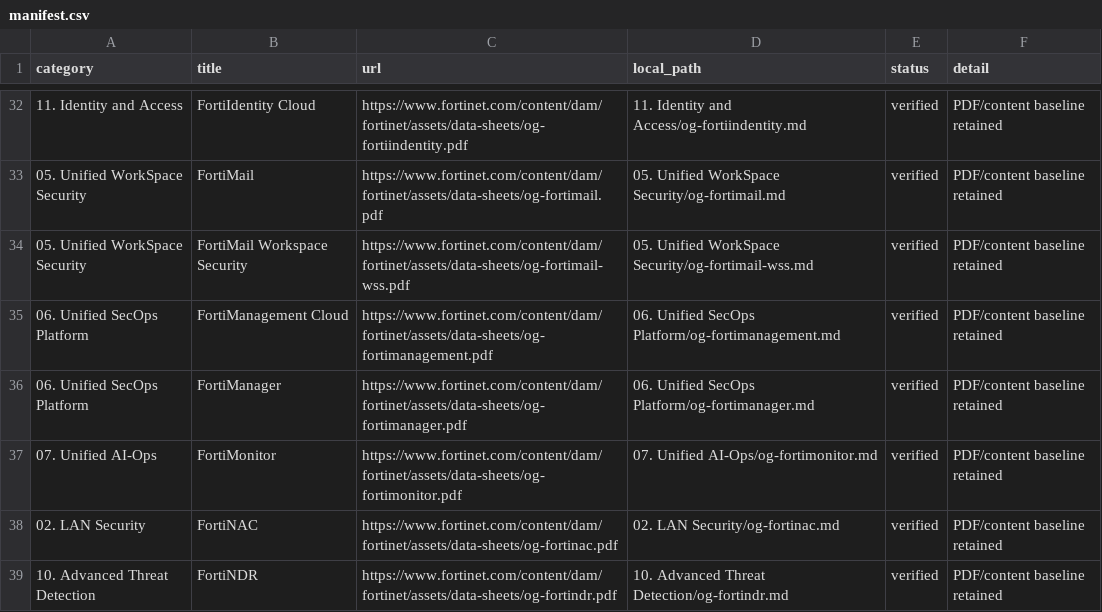
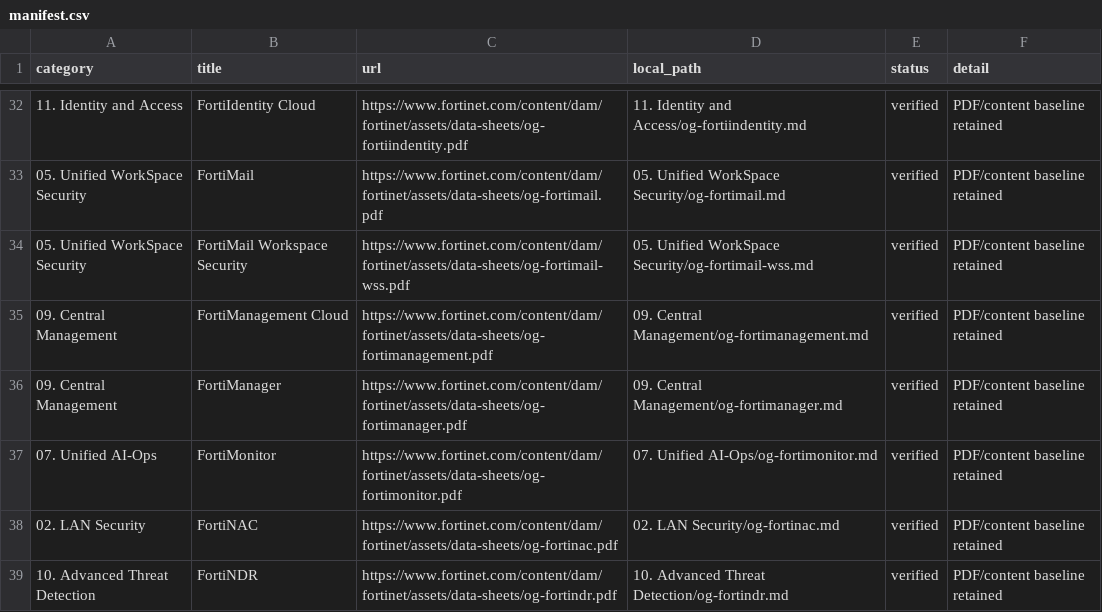
Before and after one commit to ZYQ9/og-grabber, a CSV file: fortinet_ordering_guides/manifest.csv, drawn as a sheet; only a part is shown, gaps mark what is left out.

```diff
--- a/fortinet_ordering_guides/manifest.csv
+++ b/fortinet_ordering_guides/manifest.csv
@@ -34,4 +34,4 @@ category,title,url,local_path,status,detail
 05. Unified WorkSpace Security,FortiMail Workspace Security,https://www.fortinet.com/content/dam/fortinet/assets/data-sheets/og-fortimail-wss.pdf,05. Unified WorkSpace Security/og-fortimail-wss.md,verified,PDF/content baseline retained
-06. Unified SecOps Platform,FortiManagement Cloud,https://www.fortinet.com/content/dam/fortinet/assets/data-sheets/og-fortimanagement.pdf,06. Unified SecOps Platform/og-fortimanagement.md,verified,PDF/content baseline retained
-06. Unified SecOps Platform,FortiManager,https://www.fortinet.com/content/dam/fortinet/assets/data-sheets/og-fortimanager.pdf,06. Unified SecOps Platform/og-fortimanager.md,verified,PDF/content baseline retained
+09. Central Management,FortiManagement Cloud,https://www.fortinet.com/content/dam/fortinet/assets/data-sheets/og-fortimanagement.pdf,09. Central Management/og-fortimanagement.md,verified,PDF/content baseline retained
+09. Central Management,FortiManager,https://www.fortinet.com/content/dam/fortinet/assets/data-sheets/og-fortimanager.pdf,09. Central Management/og-fortimanager.md,verified,PDF/content baseline retained
 07. Unified AI-Ops,FortiMonitor,https://www.fortinet.com/content/dam/fortinet/assets/data-sheets/og-fortimonitor.pdf,07. Unified AI-Ops/og-fortimonitor.md,verified,PDF/content baseline retained
```
Also changed, not shown: fortinet_ordering_guides/discovered_guides.csv, 16 other files.
